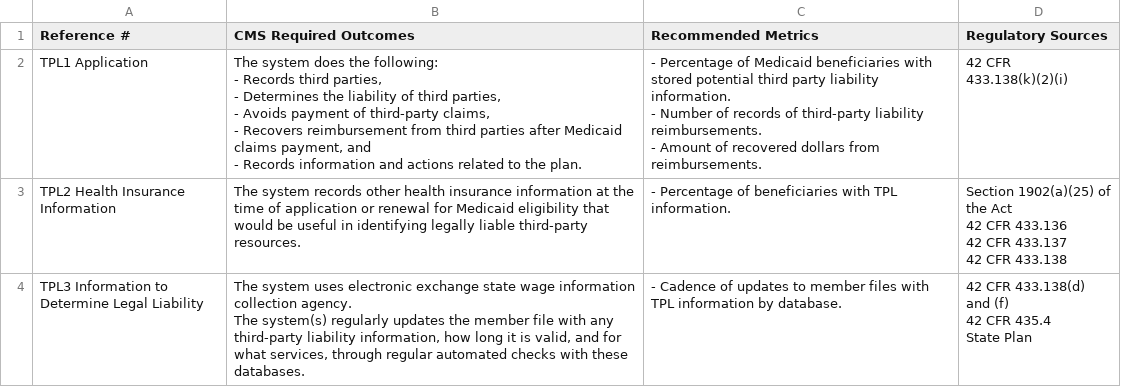
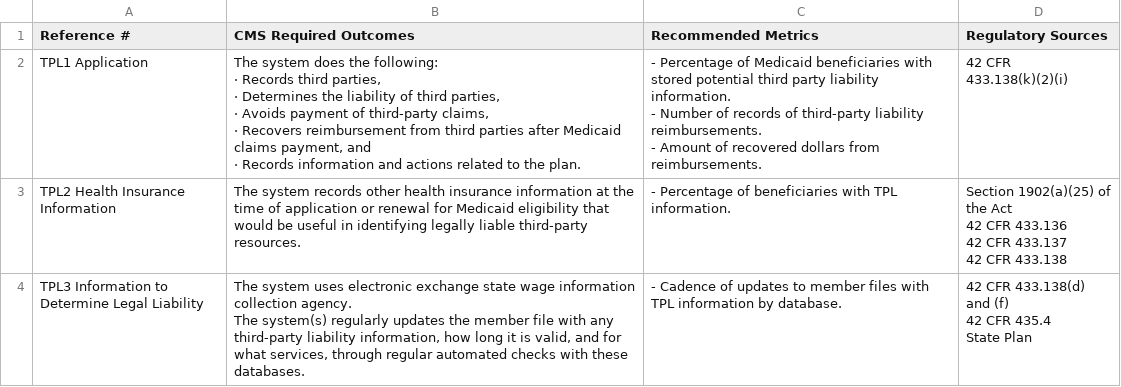
Before and after one commit to CMSgov/CMCS-DSG-DSS-Certification-Staging, a CSV file: _data/MES Outcomes - CMS-Required TPL.csv, drawn as a sheet; only a part is shown; ↵ is a line break in a cell; the diff names each change by its address in the sheet, - before the commit and + after, or states it on an @@ line.

```diff
--- a/_data/MES Outcomes - CMS-Required TPL.csv
+++ b/_data/MES Outcomes - CMS-Required TPL.csv
-B2 (CMS Required Outcomes): …the following: ↵ - Records third parties, ↵ - Determines the liability of third parties, ↵ - Avoids payment of third-party claims, ↵ - Recovers reimbursement from third parties after Medicaid claims payment, and ↵ - Records information…
+B2 (CMS Required Outcomes): …the following: ↵ · Records third parties, ↵ · Determines the liability of third parties, ↵ · Avoids payment of third-party claims, ↵ · Recovers reimbursement from third parties after Medicaid claims payment, and ↵ · Records information…
```
Also changed, not shown: _data/MES Outcomes - CMS-Required Encounter Processing.csv, _data/MES Outcomes - CMS-Required Member Management.csv, 4 other files.
